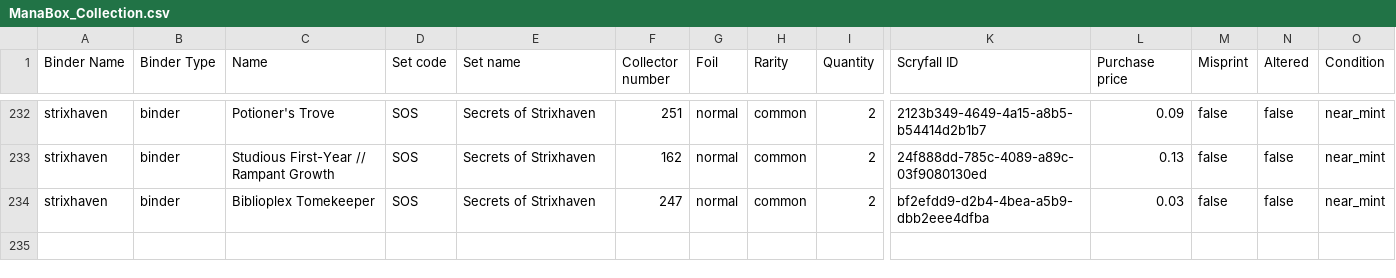
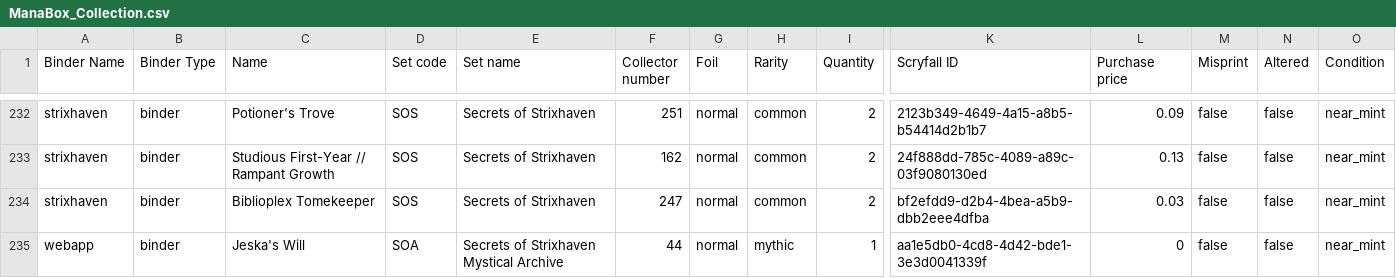
Before and after one commit to relucertola1982-creator/mtg-webapp-, a CSV file: ManaBox_Collection.csv, drawn as a sheet; only a part is shown, gaps mark what is left out; rows hold the shown columns only; the diff names each change by its address in the sheet, - before the commit and + after, or states it on an @@ line.

Commit message:
Relist Jeska's Will (SOA)

```diff
--- a/ManaBox_Collection.csv
+++ b/ManaBox_Collection.csv
+row 235: webapp | binder | Jeska's Will | SOA | Secrets of Strixhaven Mystical Archive | 44 | normal | mythic | 1 | aa1e5db0-4cd8-4d42-bde1-3e3d0041339f | 0 | false | false | near_mint
```
